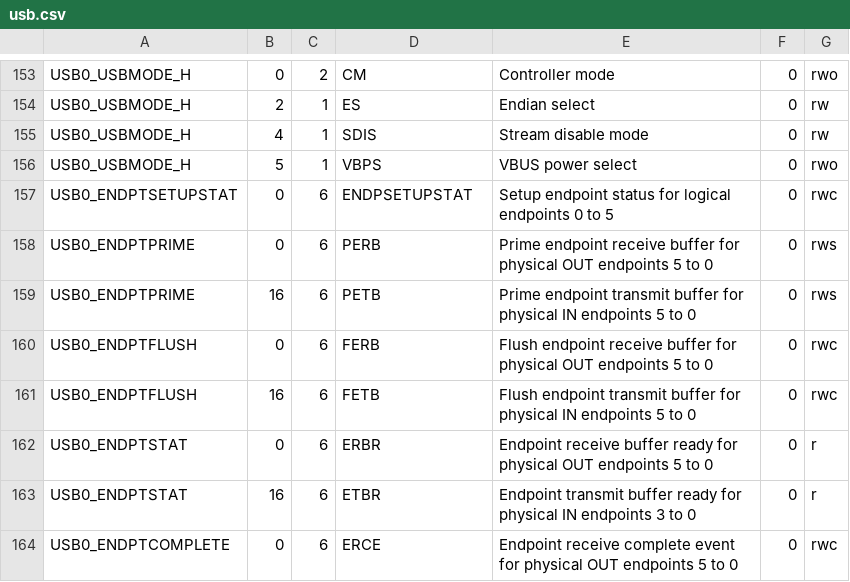
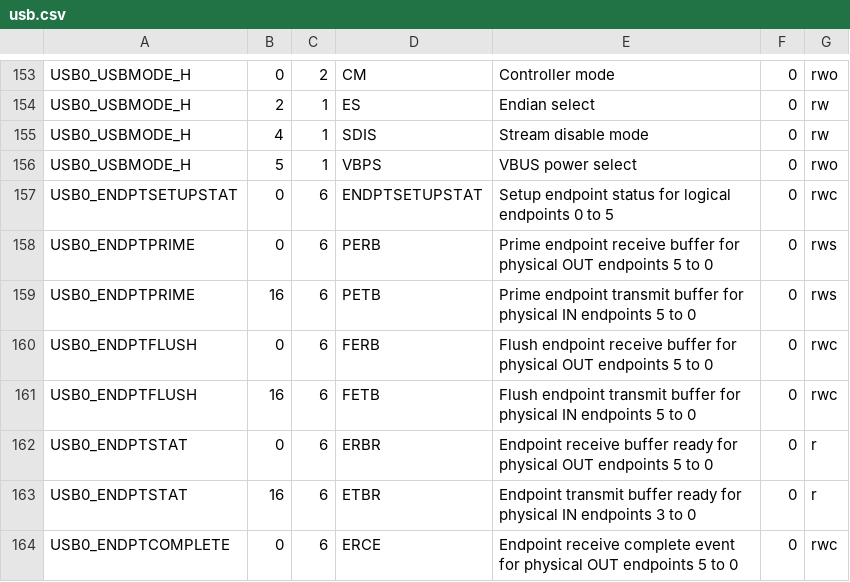
Before and after one commit to insane-adding-machines/unicore-mx, a CSV file: scripts/data/lpc43xx/usb.csv, drawn as a sheet; only a part is shown, gaps mark what is left out.

Commit message:
Fixed typo from user manual.

```diff
--- a/scripts/data/lpc43xx/usb.csv
+++ b/scripts/data/lpc43xx/usb.csv
@@ -156,3 +156,3 @@ USB0_USBMODE_H,4,1,SDIS,Stream disable mode,0,rw
 USB0_USBMODE_H,5,1,VBPS,VBUS power select,0,rwo
-USB0_ENDPTSETUPSTAT,0,6,ENDPSETUPSTAT,Setup endpoint status for logical endpoints 0 to 5,0,rwc
+USB0_ENDPTSETUPSTAT,0,6,ENDPTSETUPSTAT,Setup endpoint status for logical endpoints 0 to 5,0,rwc
 USB0_ENDPTPRIME,0,6,PERB,Prime endpoint receive buffer for physical OUT endpoints 5 to 0,0,rws
```
Also changed, not shown: 1 other file.
